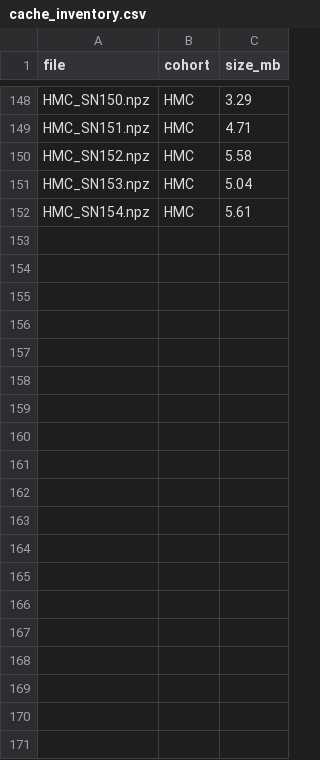
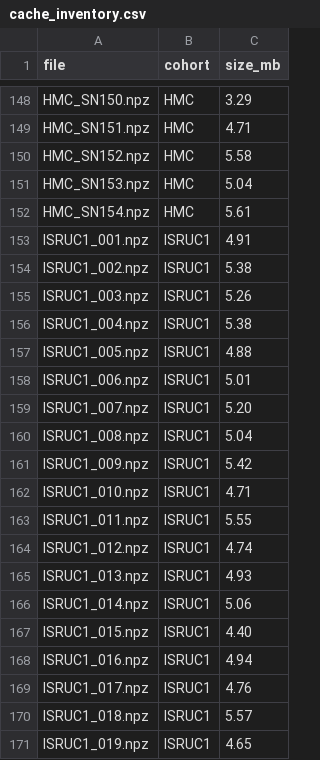
Before and after one commit to alampranto17/SPF-SleepNet-Research, a CSV file: v2/results/20261026-1802/progress/cache_inventory.csv, drawn as a sheet; only a part is shown, gaps mark what is left out; the diff covers the shown part only.

Commit message:
Kaggle progress 20261026-1802

```diff
--- a/v2/results/20261026-1802/progress/cache_inventory.csv
+++ b/v2/results/20261026-1802/progress/cache_inventory.csv
@@ -152 +152,20 @@ HMC_SN153.npz,HMC,5.04
 HMC_SN154.npz,HMC,5.61
+ISRUC1_001.npz,ISRUC1,4.91
+ISRUC1_002.npz,ISRUC1,5.38
+ISRUC1_003.npz,ISRUC1,5.26
+ISRUC1_004.npz,ISRUC1,5.38
+ISRUC1_005.npz,ISRUC1,4.88
+ISRUC1_006.npz,ISRUC1,5.01
+ISRUC1_007.npz,ISRUC1,5.20
+ISRUC1_008.npz,ISRUC1,5.04
+ISRUC1_009.npz,ISRUC1,5.42
+ISRUC1_010.npz,ISRUC1,4.71
+ISRUC1_011.npz,ISRUC1,5.55
+ISRUC1_012.npz,ISRUC1,4.74
+ISRUC1_013.npz,ISRUC1,4.93
+ISRUC1_014.npz,ISRUC1,5.06
+ISRUC1_015.npz,ISRUC1,4.40
+ISRUC1_016.npz,ISRUC1,4.94
+ISRUC1_017.npz,ISRUC1,4.76
+ISRUC1_018.npz,ISRUC1,5.57
+ISRUC1_019.npz,ISRUC1,4.65
```
Also changed, not shown: 16 added rows elsewhere in this file, 2 other files.
